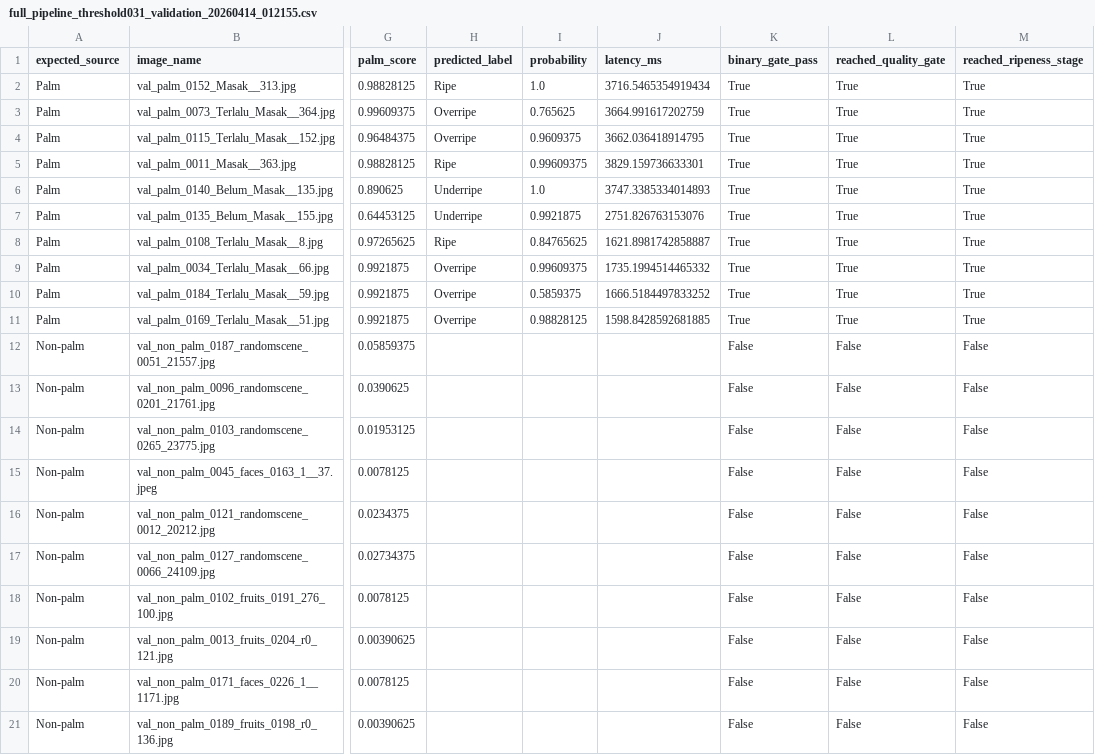
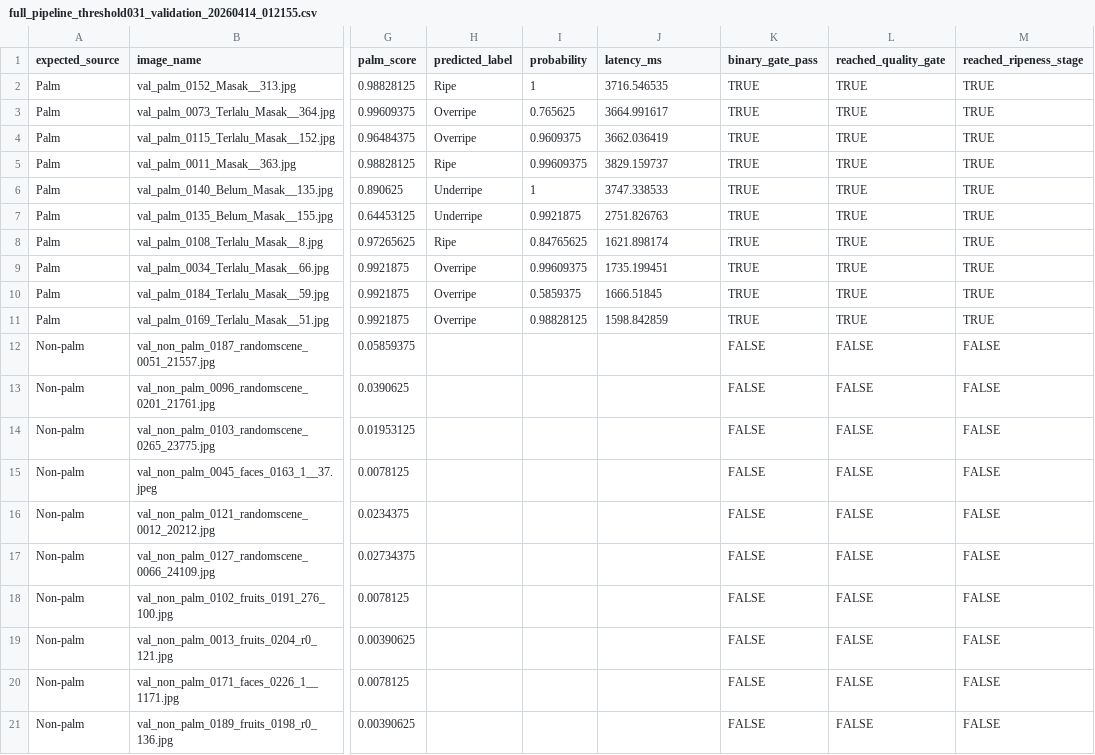
Before and after one commit to JeffYeo0406/PSM_PalmFruitRipenessClassificationSystem, a CSV file: reports/full_pipeline_threshold031_validation_20260414_012155.csv, drawn as a sheet; only a part is shown, gaps mark what is left out; the diff names each change by its address in the sheet, - before the commit and + after, or states it on an @@ line.

Commit message:
Implement inference logging and cleanup scripts
- Updated CSV report format for consistency in data types (e.g., converting boolean values to uppercase).
- Added a new SQLite database file for logging inference events.
- Introduced a cleanup script to remove generated runtime artifacts, including optional database retention.
- Enhanced the inference script to log additional image metadata (dimensions, MIME type) during predictions.
- Created a pre-deployment dry run script to validate API and CLI inference logging, including health checks and database assertions.
- Added a smoke check script for validating the SQLite inference logging schema and ensuring required tables, indexes, and views are present.

```diff
--- a/reports/full_pipeline_threshold031_validation_20260414_012155.csv
+++ b/reports/full_pipeline_threshold031_validation_20260414_012155.csv
-I2 (probability): 1.0
+I2 (probability): 1
-J2 (latency_ms): 3716.5465354919434
+J2 (latency_ms): 3716.546535
-K2:K11 (binary_gate_pass): True
+K2:K11 (binary_gate_pass): TRUE
-L2:L11 (reached_quality_gate): True
+L2:L11 (reached_quality_gate): TRUE
-M2:M11 (reached_ripeness_stage): True
+M2:M11 (reached_ripeness_stage): TRUE
-J3 (latency_ms): 3664.991617202759
+J3 (latency_ms): 3664.991617
-J4 (latency_ms): 3662.036418914795
+J4 (latency_ms): 3662.036419
-J5 (latency_ms): 3829.159736633301
+J5 (latency_ms): 3829.159737
-I6 (probability): 1.0
+I6 (probability): 1
-J6 (latency_ms): 3747.3385334014893
+J6 (latency_ms): 3747.338533
-J7 (latency_ms): 2751.826763153076
+J7 (latency_ms): 2751.826763
-J8 (latency_ms): 1621.8981742858887
+J8 (latency_ms): 1621.898174
-J9 (latency_ms): 1735.1994514465332
+J9 (latency_ms): 1735.199451
-J10 (latency_ms): 1666.5184497833252
+J10 (latency_ms): 1666.51845
-J11 (latency_ms): 1598.8428592681885
+J11 (latency_ms): 1598.842859
-K12:K21 (binary_gate_pass): False
+K12:K21 (binary_gate_pass): FALSE
-L12:L21 (reached_quality_gate): False
+L12:L21 (reached_quality_gate): FALSE
-M12:M21 (reached_ripeness_stage): False
+M12:M21 (reached_ripeness_stage): FALSE
```
Also changed, not shown: 9 other files.
